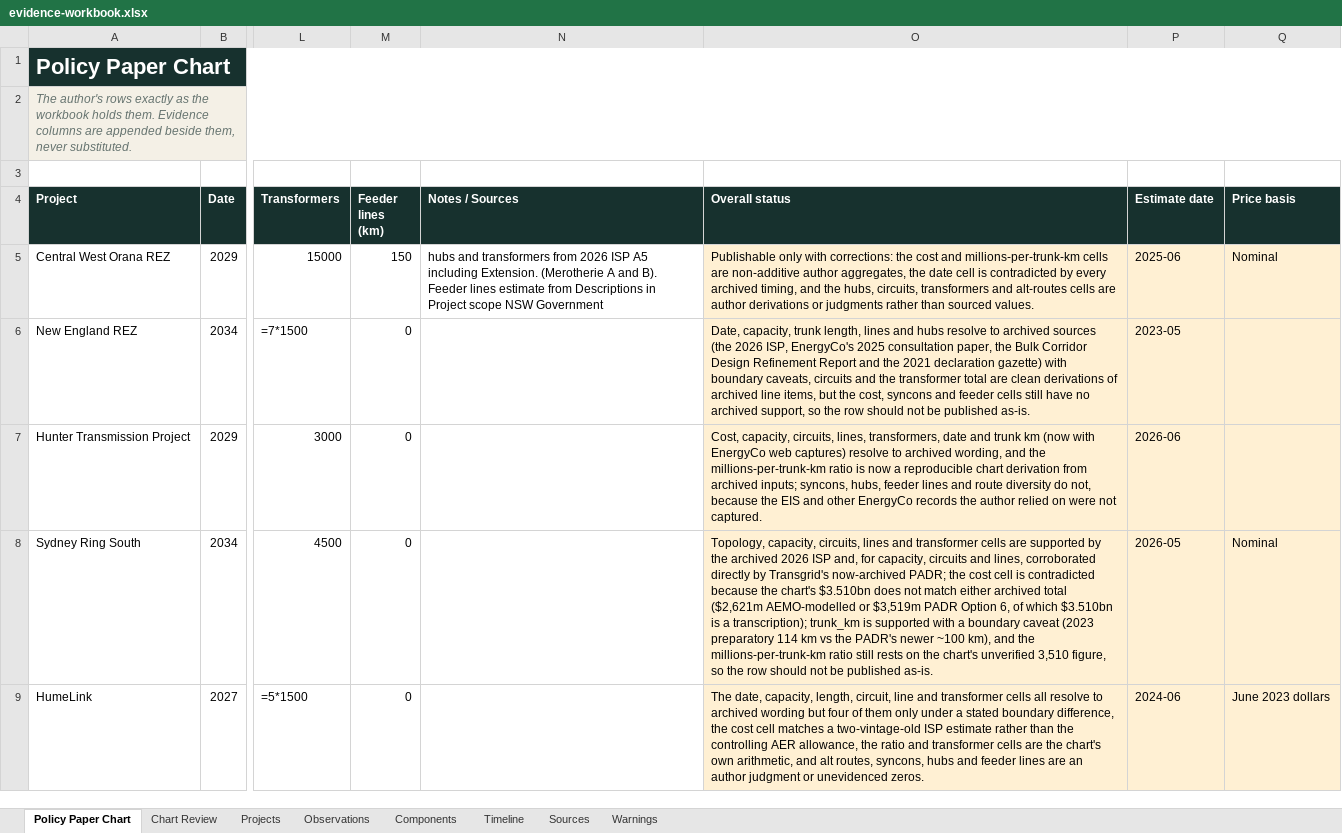
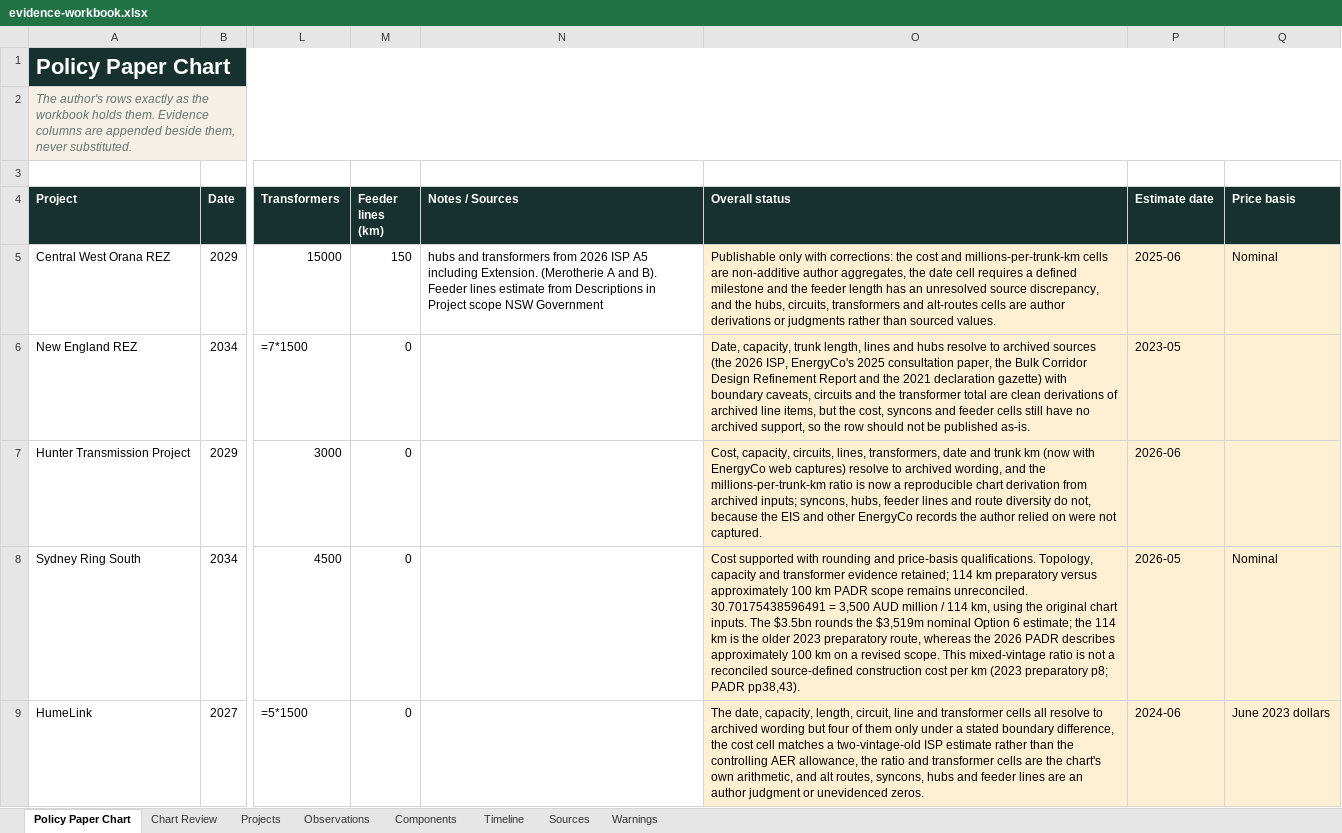
Before and after one commit to EconomistMike/cis-transmission-evidence-desk, an Excel workbook: site/evidence-workbook.xlsx, sheet Policy Paper Chart, drawn as a sheet; only a part is shown, gaps mark what is left out; values as stored, in another font and other column widths than the file's, no borders; formulas without a stored value are shown as written; table styles not drawn; the diff covers the shown part only; the diff names each change by its address in the sheet, - before the commit and + after, or states it on an @@ line.

Commit message:
Correct evidence scopes and add evidence-first workbook comparison

```diff
--- a/site/evidence-workbook.xlsx (sheet Policy Paper Chart)
+++ b/site/evidence-workbook.xlsx (sheet Policy Paper Chart)
-O5 (Overall status): …date cell is contradicted by every archived timing, and the…
+O5 (Overall status): …date cell requires a defined milestone and the feeder length has an unresolved source discrepancy, and the…
-O8 (Overall status): Topology, capacity, circuits, lines and transformer cells are supported by the archived 2026 ISP and, for capacity, circuits and lines, corroborated directly by Transgrid's now-archived PADR; the cost cell is contradicted because the chart's $3.510bn does not match either archived total ($2,621m AEMO-modelled or $3,519m PADR Option 6, of which $3.510bn is a transcription); trunk_km is supported with a boundary caveat (2023 preparatory 114 km vs the PADR's newer ~100 km), and the millions-per-trunk-km ratio still rests on the chart's unverified 3,510 figure, so the row should not be published as-is.
+O8 (Overall status): Cost supported with rounding and price-basis qualifications. Topology, capacity and transformer evidence retained; 114 km preparatory versus approximately 100 km PADR scope remains unreconciled. 30.70175438596491 = 3,500 AUD million / 114 km, using the original chart inputs. The $3.5bn rounds the $3,519m nominal Option 6 estimate; the 114 km is the older 2023 preparatory route, whereas the 2026 PADR describes approximately 100 km on a revised scope. This mixed-vintage ratio is not a reconciled source-defined construction cost per km (2023 preparatory p8; PADR pp38,43).
```
Also changed, not shown: 4 edited cells elsewhere in this sheet, sheet Chart Review, sheet Warnings, sheet Observations, sheet Projects, sheet Sources, formulas that keep their value, 37 other files.
